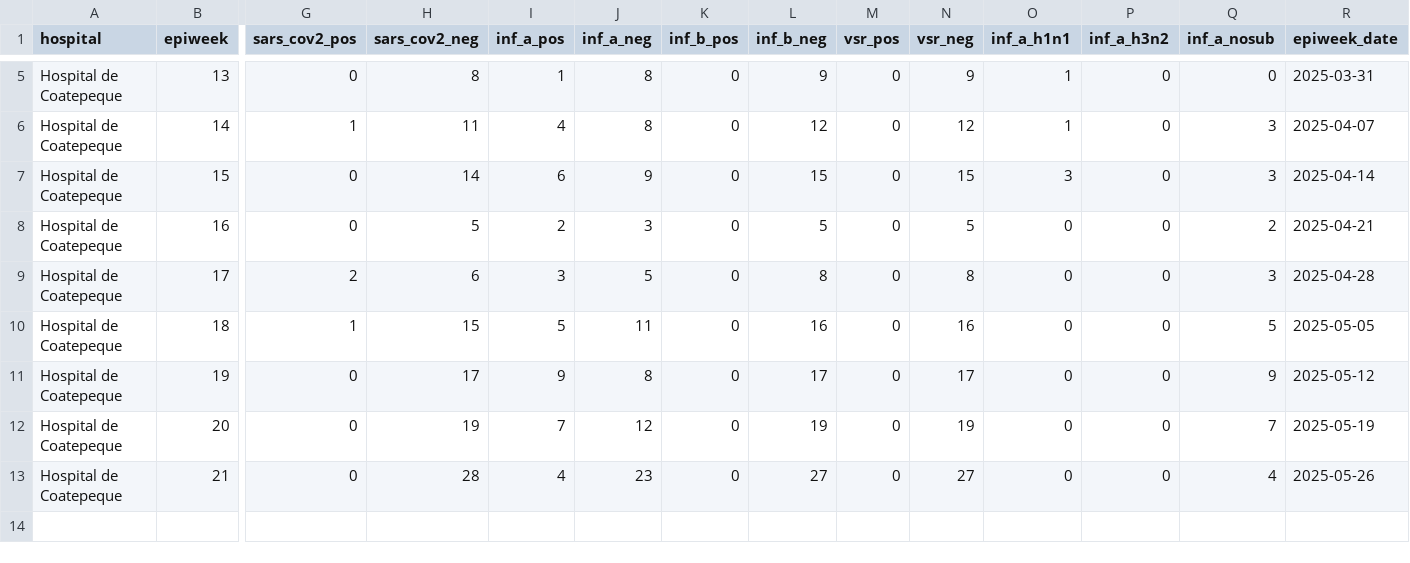
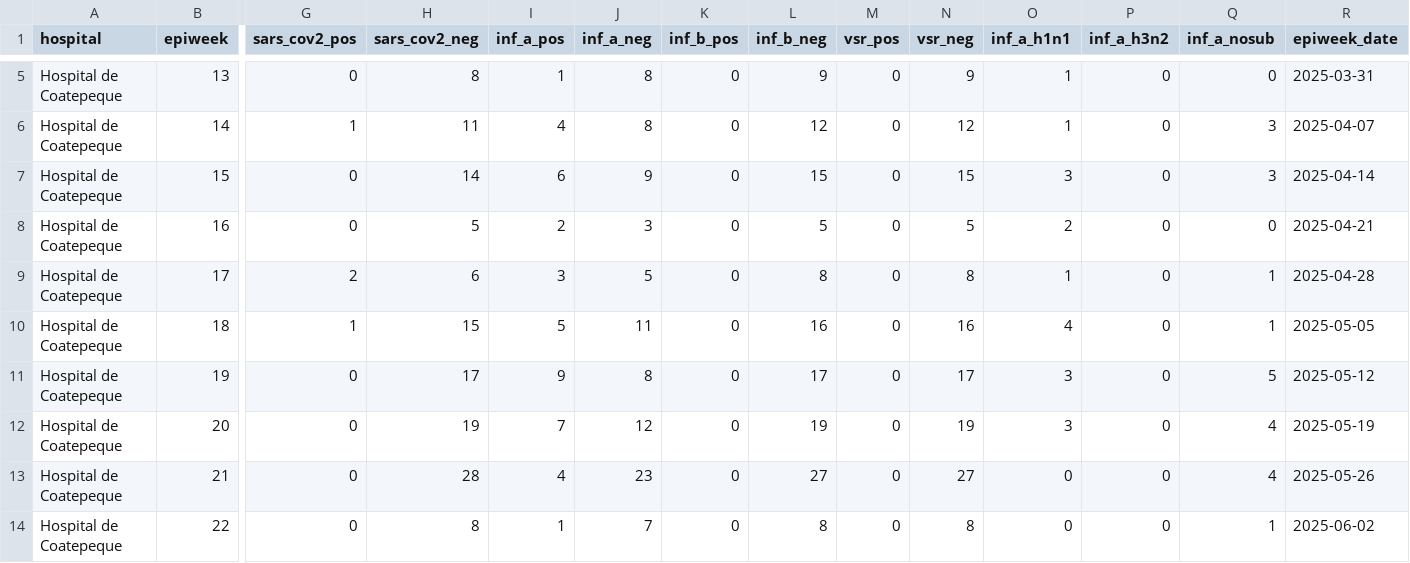
Before and after one commit to funsaludinvestigacion/enfermedades_infecciosas, a CSV file: docs/gihsn_summary.csv, drawn as a sheet; only a part is shown, gaps mark what is left out; rows hold the shown columns only; the diff names each change by its address in the sheet, - before the commit and + after, or states it on an @@ line.

```diff
--- a/docs/gihsn_summary.csv
+++ b/docs/gihsn_summary.csv
-O8 (inf_a_h1n1): 0
+O8 (inf_a_h1n1): 2
-Q8 (inf_a_nosub): 2
+Q8 (inf_a_nosub): 0
-O9 (inf_a_h1n1): 0
+O9 (inf_a_h1n1): 1
-Q9 (inf_a_nosub): 3
+Q9 (inf_a_nosub): 1
-O10 (inf_a_h1n1): 0
+O10 (inf_a_h1n1): 4
-Q10 (inf_a_nosub): 5
+Q10 (inf_a_nosub): 1
-O11:O12 (inf_a_h1n1): 0
+O11:O12 (inf_a_h1n1): 3
-Q11 (inf_a_nosub): 9
+Q11 (inf_a_nosub): 5
-Q12 (inf_a_nosub): 7
+Q12 (inf_a_nosub): 4
+row 14: Hospital de Coatepeque | 22 | 0 | 8 | 1 | 7 | 0 | 8 | 0 | 8 | 0 | 0 | 1 | 2025-06-02
```
Also changed, not shown: docs/namru_biofire_summary_updated.csv.
